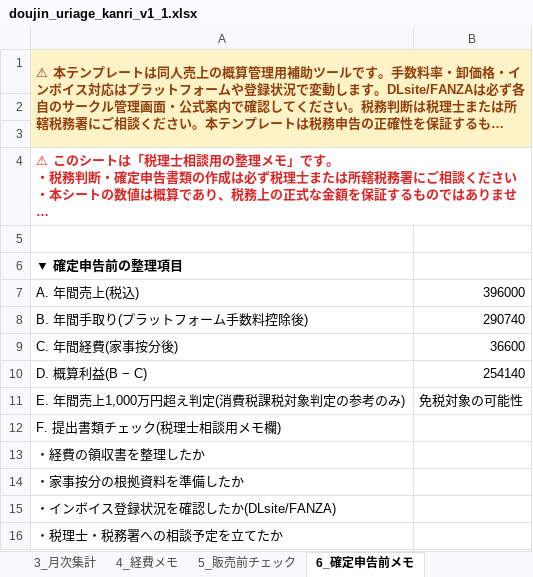
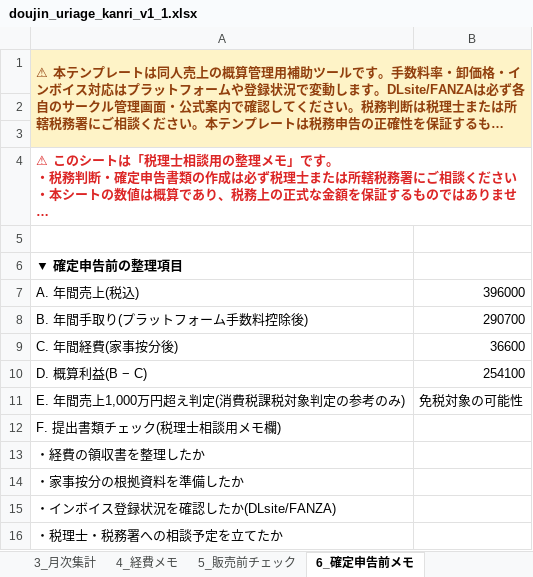
Before and after one commit to shiseihogi/doujin-sales-lab, an Excel workbook: downloads/doujin_uriage_kanri_v1_1.xlsx, sheet 6_確定申告前メモ, drawn as a sheet; long unchanged cells end in …; values as stored, in another font and other column widths than the file's, no borders; the diff names each change by its address in the sheet, - before the commit and + after, or states it on an @@ line.

```diff
--- a/downloads/doujin_uriage_kanri_v1_1.xlsx (sheet 6_確定申告前メモ)
+++ b/downloads/doujin_uriage_kanri_v1_1.xlsx (sheet 6_確定申告前メモ)
-B8: 290740
+B8: 290700
-B10: 254140
+B10: 254100
```
Also changed, not shown: sheet 3_月次集計, sheet 1_作品別売上, sheet 2_手数料マスタ, formulas that keep their value, 2 other files.
